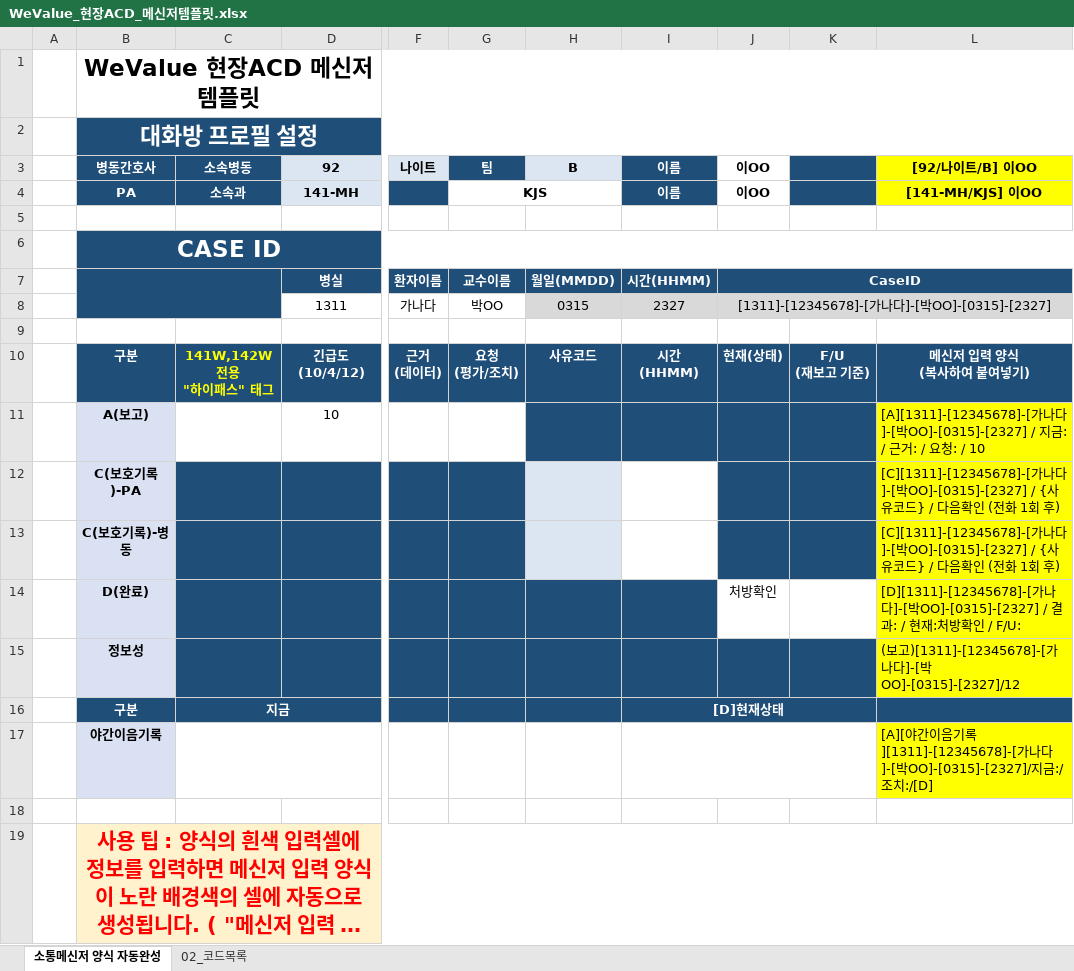
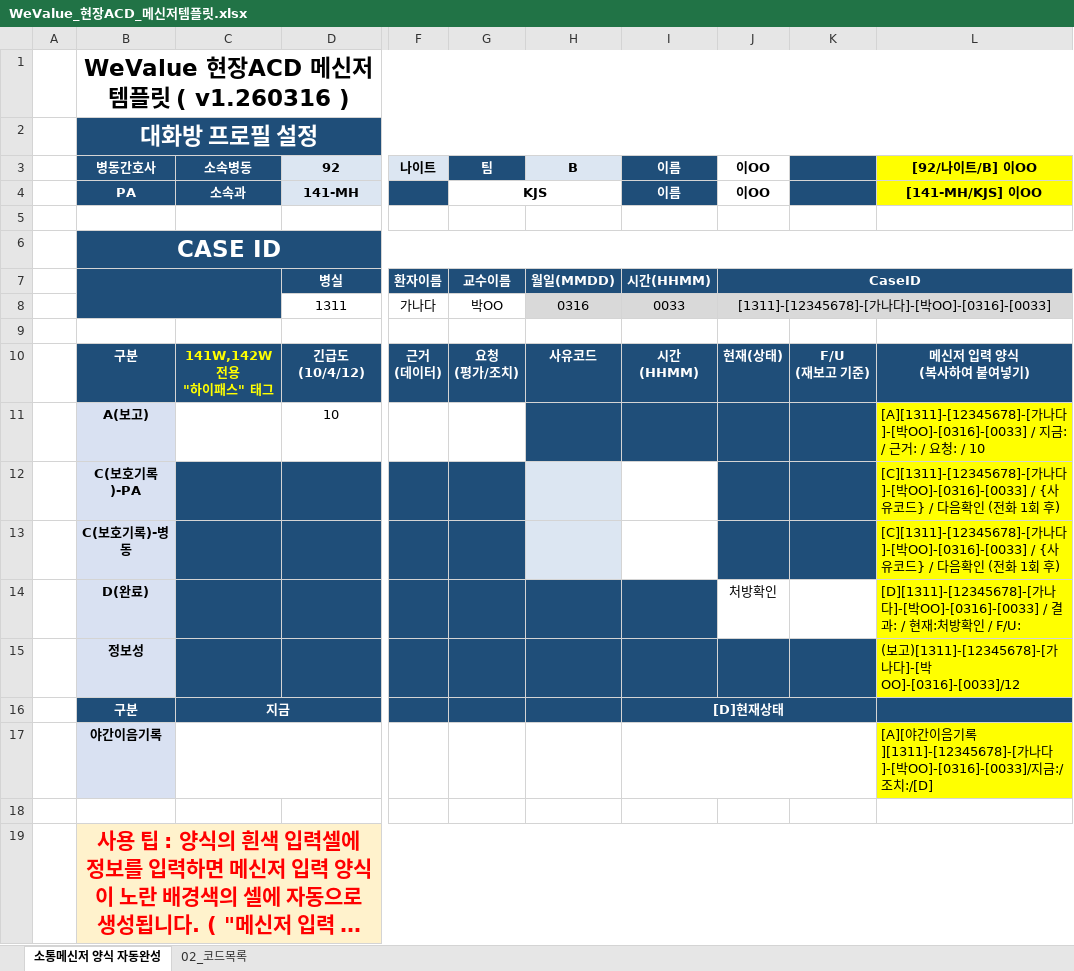
Before and after one commit to SCHCAQI/2026-QI, an Excel workbook: documents/WeValue_현장ACD_메신저템플릿.xlsx, sheet 소통메신저 양식 자동완성, drawn as a sheet; only a part is shown, gaps mark what is left out; long unchanged cells end in …; values as stored, in another font and other column widths than the file's, no borders; conditional formats not drawn; the diff names each change by its address in the sheet, - before the commit and + after, or states it on an @@ line.

```diff
--- a/documents/WeValue_현장ACD_메신저템플릿.xlsx (sheet 소통메신저 양식 자동완성)
+++ b/documents/WeValue_현장ACD_메신저템플릿.xlsx (sheet 소통메신저 양식 자동완성)
-B1 (병동간호사): WeValue 현장ACD 메신저 템플릿
+B1 (병동간호사): WeValue 현장ACD 메신저 템플릿 ( v1.260316 )
-H8 (B): 0315
+H8 (B): 0316
-I8 (이름): 2327
+I8 (이름): 0033
-J8 (이OO): [1311]-[12345678]-[가나다]-[박OO]-[0315]-[2327]
+J8 (이OO): [1311]-[12345678]-[가나다]-[박OO]-[0316]-[0033]
-L11 ([92/나이트/B] 이OO): …]-[박OO]-[0315]-[2327] / 지…
+L11 ([92/나이트/B] 이OO): …]-[박OO]-[0316]-[0033] / 지…
-L12:L13 ([92/나이트/B] 이OO): …나다]-[박OO]-[0315]-[2327] / {사유…
+L12:L13 ([92/나이트/B] 이OO): …나다]-[박OO]-[0316]-[0033] / {사유…
-L14 ([92/나이트/B] 이OO): …]-[박OO]-[0315]-[2327] / 결…
+L14 ([92/나이트/B] 이OO): …]-[박OO]-[0316]-[0033] / 결…
-L15 ([92/나이트/B] 이OO): …]-[박OO]-[0315]-[2327]/12
+L15 ([92/나이트/B] 이OO): …]-[박OO]-[0316]-[0033]/12
-L17 ([92/나이트/B] 이OO): …]-[박OO]-[0315]-[2327]/지금…
+L17 ([92/나이트/B] 이OO): …]-[박OO]-[0316]-[0033]/지금…
```
